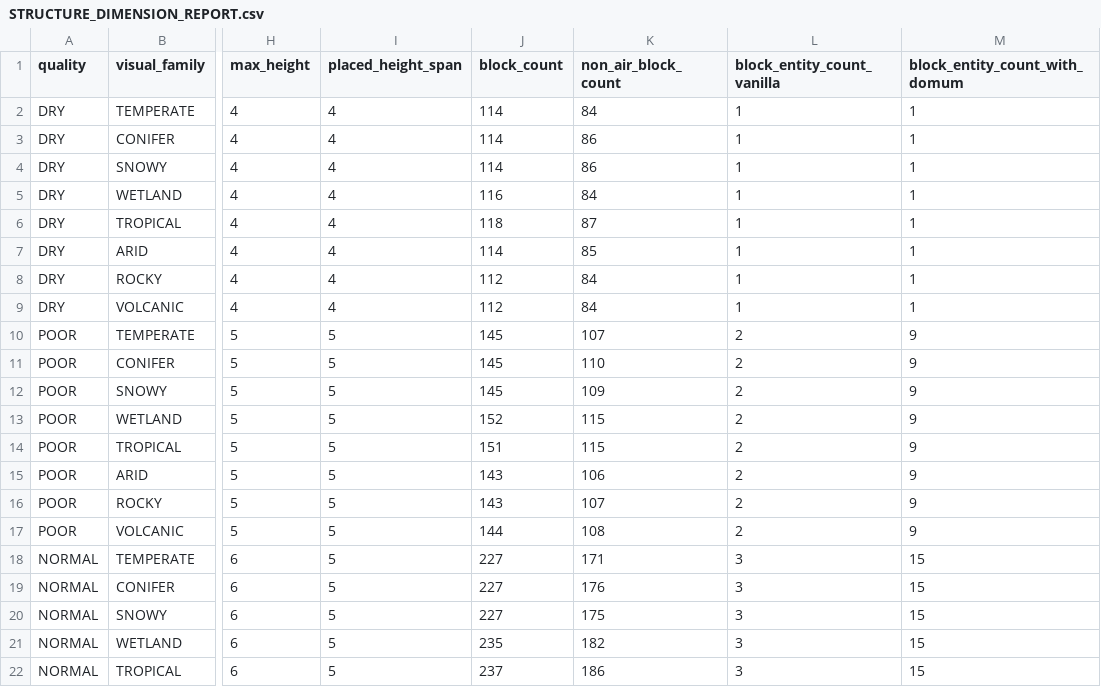
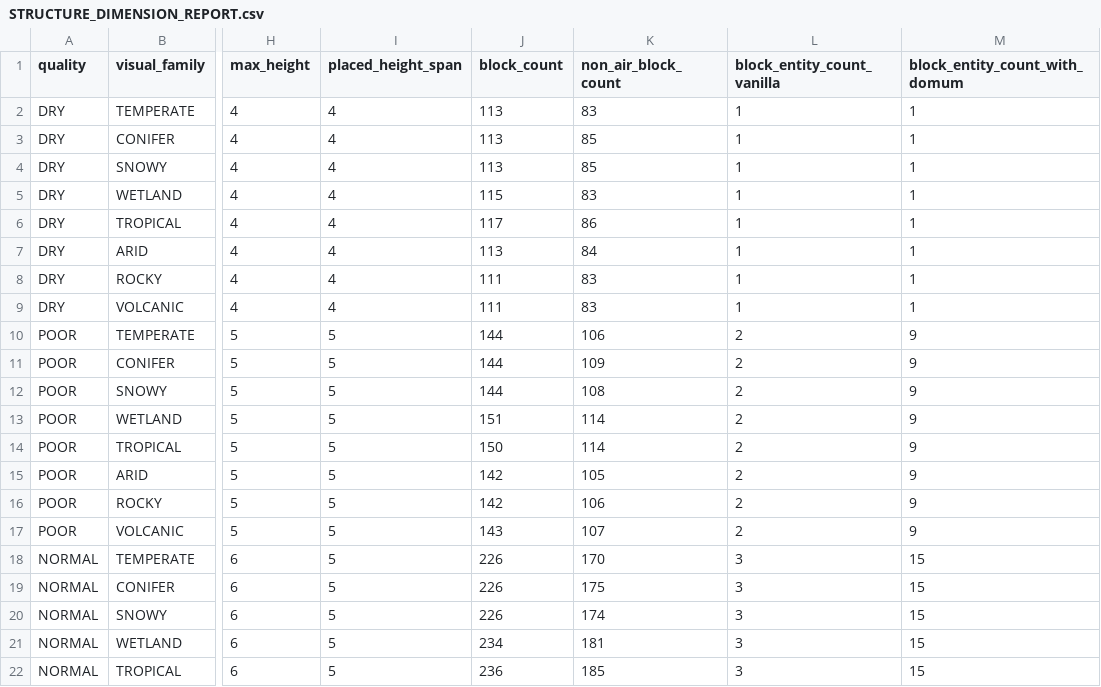
Before and after one commit to emmanueltremblay9-stack/Immersive_Ore_Expedition, a CSV file: ioe_project_packs/immersive_ore_expedition/docs/worldgen/prospector_camp/STRUCTURE_DIMENSION_REPORT.csv, drawn as a sheet; only a part is shown, gaps mark what is left out; the diff covers the shown part only; the diff names each change by its address in the sheet, - before the commit and + after, or states it on an @@ line.

Commit message:
fix(worldgen): preserve prospector shaft contract

```diff
--- a/ioe_project_packs/immersive_ore_expedition/docs/worldgen/prospector_camp/STRUCTURE_DIMENSION_REPORT.csv
+++ b/ioe_project_packs/immersive_ore_expedition/docs/worldgen/prospector_camp/STRUCTURE_DIMENSION_REPORT.csv
-J2:J4 (block_count): 114
+J2:J4 (block_count): 113
-K2 (non_air_block_count): 84
+K2 (non_air_block_count): 83
-K3:K4 (non_air_block_count): 86
+K3:K4 (non_air_block_count): 85
-J5 (block_count): 116
+J5 (block_count): 115
-K5 (non_air_block_count): 84
+K5 (non_air_block_count): 83
-J6 (block_count): 118
+J6 (block_count): 117
-K6 (non_air_block_count): 87
+K6 (non_air_block_count): 86
-J7 (block_count): 114
+J7 (block_count): 113
-K7 (non_air_block_count): 85
+K7 (non_air_block_count): 84
-J8:J9 (block_count): 112
+J8:J9 (block_count): 111
-K8:K9 (non_air_block_count): 84
+K8:K9 (non_air_block_count): 83
-J10:J12 (block_count): 145
+J10:J12 (block_count): 144
-K10 (non_air_block_count): 107
+K10 (non_air_block_count): 106
-K11 (non_air_block_count): 110
+K11 (non_air_block_count): 109
-K12 (non_air_block_count): 109
+K12 (non_air_block_count): 108
-J13 (block_count): 152
+J13 (block_count): 151
-K13:K14 (non_air_block_count): 115
+K13:K14 (non_air_block_count): 114
-J14 (block_count): 151
+J14 (block_count): 150
-J15:J16 (block_count): 143
+J15:J16 (block_count): 142
-K15 (non_air_block_count): 106
+K15 (non_air_block_count): 105
-K16 (non_air_block_count): 107
+K16 (non_air_block_count): 106
-J17 (block_count): 144
+J17 (block_count): 143
-K17 (non_air_block_count): 108
+K17 (non_air_block_count): 107
-J18:J20 (block_count): 227
+J18:J20 (block_count): 226
-K18 (non_air_block_count): 171
+K18 (non_air_block_count): 170
-K19 (non_air_block_count): 176
+K19 (non_air_block_count): 175
-K20 (non_air_block_count): 175
+K20 (non_air_block_count): 174
-J21 (block_count): 235
+J21 (block_count): 234
-K21 (non_air_block_count): 182
+K21 (non_air_block_count): 181
-J22 (block_count): 237
+J22 (block_count): 236
-K22 (non_air_block_count): 186
+K22 (non_air_block_count): 185
```
Also changed, not shown: 38 edited cells elsewhere in this file, 3 other files.
